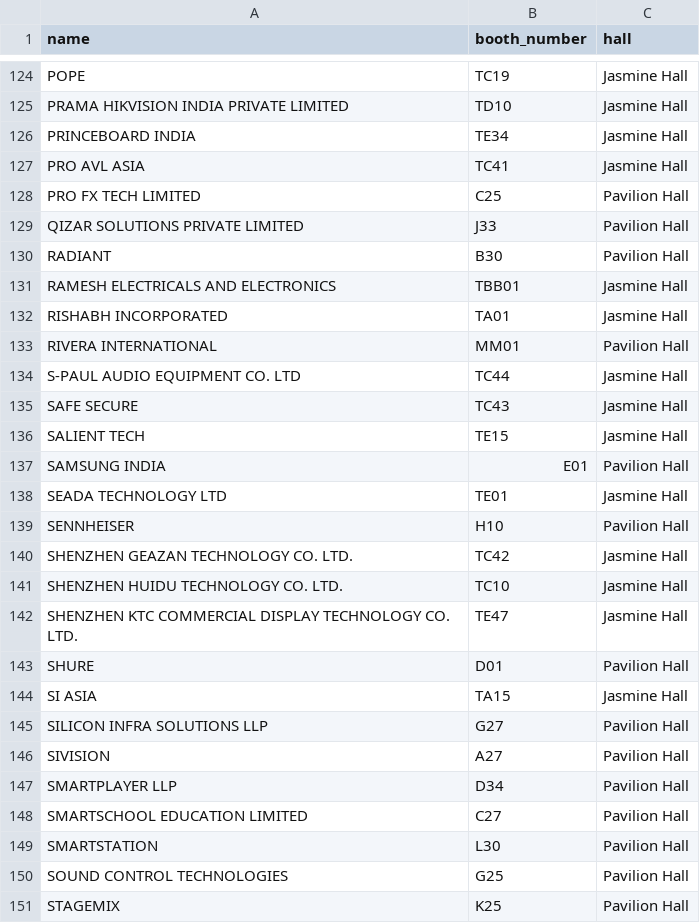
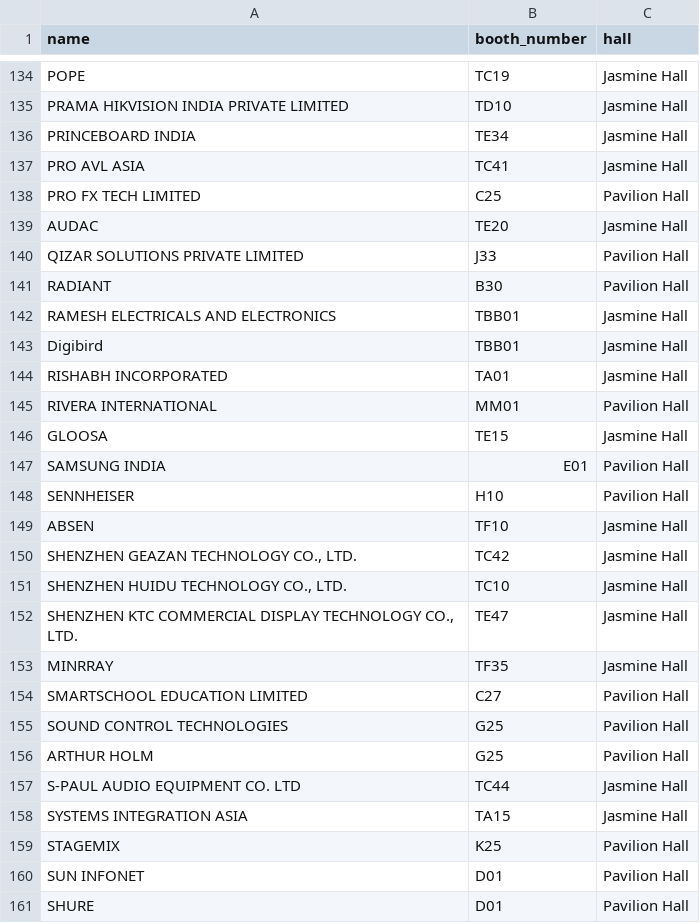
Before and after one commit to kavyakat/infocomm-2026-visitors, a CSV file: exhibitors.csv, drawn as a sheet; only a part is shown, gaps mark what is left out; the diff covers the shown part only.

Commit message:
chore: update exhibitors.csv from 9 Sep 2026 list with hall logic (T-prefix → Jasmine Hall)

```diff
--- a/exhibitors.csv
+++ b/exhibitors.csv
@@ -128,2 +138,3 @@ PRO AVL ASIA,TC41,Jasmine Hall
 PRO FX TECH LIMITED,C25,Pavilion Hall
+AUDAC,TE20,Jasmine Hall
 QIZAR SOLUTIONS PRIVATE LIMITED,J33,Pavilion Hall
@@ -131,21 +142,20 @@ RADIANT,B30,Pavilion Hall
 RAMESH ELECTRICALS AND ELECTRONICS,TBB01,Jasmine Hall
+Digibird,TBB01,Jasmine Hall
 RISHABH INCORPORATED,TA01,Jasmine Hall
 RIVERA INTERNATIONAL,MM01,Pavilion Hall
+GLOOSA,TE15,Jasmine Hall
+SAMSUNG INDIA,E01,Pavilion Hall
+SENNHEISER,H10,Pavilion Hall
+ABSEN,TF10,Jasmine Hall
+"SHENZHEN GEAZAN TECHNOLOGY CO., LTD.",TC42,Jasmine Hall
+"SHENZHEN HUIDU TECHNOLOGY CO., LTD.",TC10,Jasmine Hall
+"SHENZHEN KTC COMMERCIAL DISPLAY TECHNOLOGY CO., LTD.",TE47,Jasmine Hall
+MINRRAY,TF35,Jasmine Hall
+SMARTSCHOOL EDUCATION LIMITED,C27,Pavilion Hall
+SOUND CONTROL TECHNOLOGIES,G25,Pavilion Hall
+ARTHUR HOLM,G25,Pavilion Hall
 S-PAUL AUDIO EQUIPMENT CO. LTD,TC44,Jasmine Hall
-SAFE SECURE,TC43,Jasmine Hall
-SALIENT TECH,TE15,Jasmine Hall
-SAMSUNG INDIA,E01,Pavilion Hall
-SEADA TECHNOLOGY LTD,TE01,Jasmine Hall
-SENNHEISER,H10,Pavilion Hall
-SHENZHEN GEAZAN TECHNOLOGY CO. LTD.,TC42,Jasmine Hall
-SHENZHEN HUIDU TECHNOLOGY CO. LTD.,TC10,Jasmine Hall
-SHENZHEN KTC COMMERCIAL DISPLAY TECHNOLOGY CO. LTD.,TE47,Jasmine Hall
+SYSTEMS INTEGRATION ASIA,TA15,Jasmine Hall
+STAGEMIX,K25,Pavilion Hall
+SUN INFONET,D01,Pavilion Hall
 SHURE,D01,Pavilion Hall
-SI ASIA,TA15,Jasmine Hall
-SILICON INFRA SOLUTIONS LLP,G27,Pavilion Hall
-SIVISION,A27,Pavilion Hall
-SMARTPLAYER LLP,D34,Pavilion Hall
-SMARTSCHOOL EDUCATION LIMITED,C27,Pavilion Hall
-SMARTSTATION,L30,Pavilion Hall
-SOUND CONTROL TECHNOLOGIES,G25,Pavilion Hall
-STAGEMIX,K25,Pavilion Hall
```
Also changed, not shown: 22 added rows, 6 removed rows, 24 moved rows and 13 edited cells elsewhere in this file.
